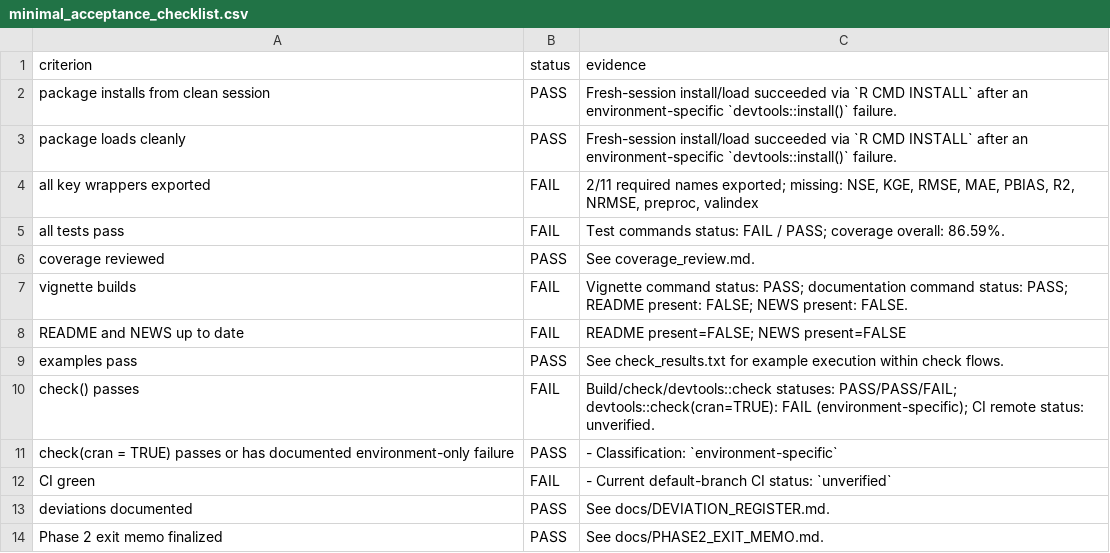
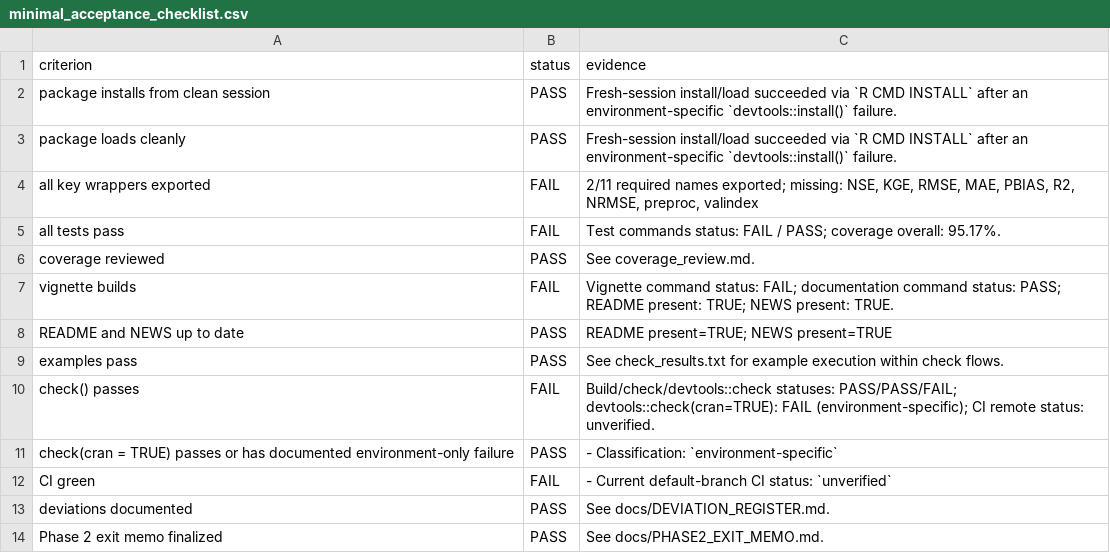
Before and after one commit to Arcblade-02/hydroMetrics, a CSV file: notes/release-readiness/minimal_acceptance_checklist.csv, drawn as a sheet.

Commit message:
Docs: refresh Phase-2 release-readiness verification artifacts

```diff
--- a/notes/release-readiness/minimal_acceptance_checklist.csv
+++ b/notes/release-readiness/minimal_acceptance_checklist.csv
@@ -4,6 +4,6 @@
 "all key wrappers exported","FAIL","2/11 required names exported; missing: NSE, KGE, RMSE, MAE, PBIAS, R2, NRMSE, preproc, valindex"
-"all tests pass","FAIL","Test commands status: FAIL / PASS; coverage overall: 86.59%."
+"all tests pass","FAIL","Test commands status: FAIL / PASS; coverage overall: 95.17%."
 "coverage reviewed","PASS","See coverage_review.md."
-"vignette builds","FAIL","Vignette command status: PASS; documentation command status: PASS; README present: FALSE; NEWS present: FALSE."
-"README and NEWS up to date","FAIL","README present=FALSE; NEWS present=FALSE"
+"vignette builds","FAIL","Vignette command status: FAIL; documentation command status: PASS; README present: TRUE; NEWS present: TRUE."
+"README and NEWS up to date","PASS","README present=TRUE; NEWS present=TRUE"
 "examples pass","PASS","See check_results.txt for example execution within check flows."
```
Also changed, not shown: notes/release-readiness/pipeline_stage_status.csv, 13 other files.
